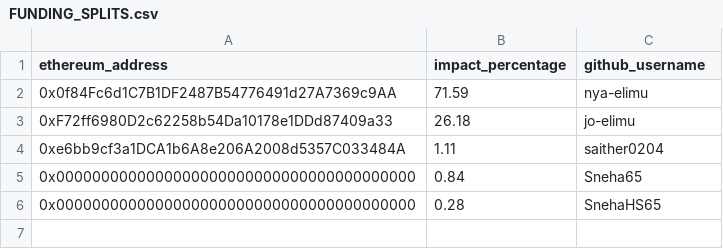
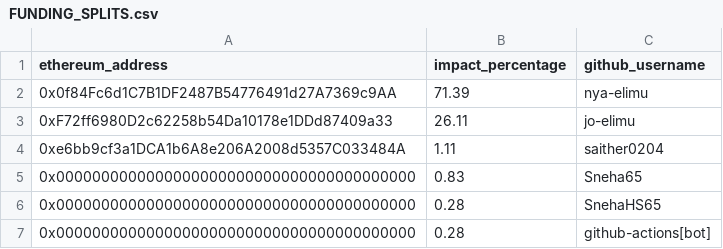
Before and after one commit to elimu-ai/web3-wiki, a CSV file: funding-splits-engineering/github_ml-storybook-reading-level/FUNDING_SPLITS.csv, drawn as a sheet; the diff names each change by its address in the sheet, - before the commit and + after, or states it on an @@ line.

Commit message:
chore(github-contributors): impact percentages, nightly build

```diff
--- a/funding-splits-engineering/github_ml-storybook-reading-level/FUNDING_SPLITS.csv
+++ b/funding-splits-engineering/github_ml-storybook-reading-level/FUNDING_SPLITS.csv
-B2 (impact_percentage): 71.59
+B2 (impact_percentage): 71.39
-B3 (impact_percentage): 26.18
+B3 (impact_percentage): 26.11
-B5 (impact_percentage): 0.84
+B5 (impact_percentage): 0.83
+row 7: 0x0000000000000000000000000000000000000000 | 0.28 | github-actions[bot]
```
Also changed, not shown: funding-splits-content/github_webapp-lfs/FUNDING_SPLITS.csv, funding-splits-content/github_webapp/FUNDING_SPLITS.csv, 8 other files.
